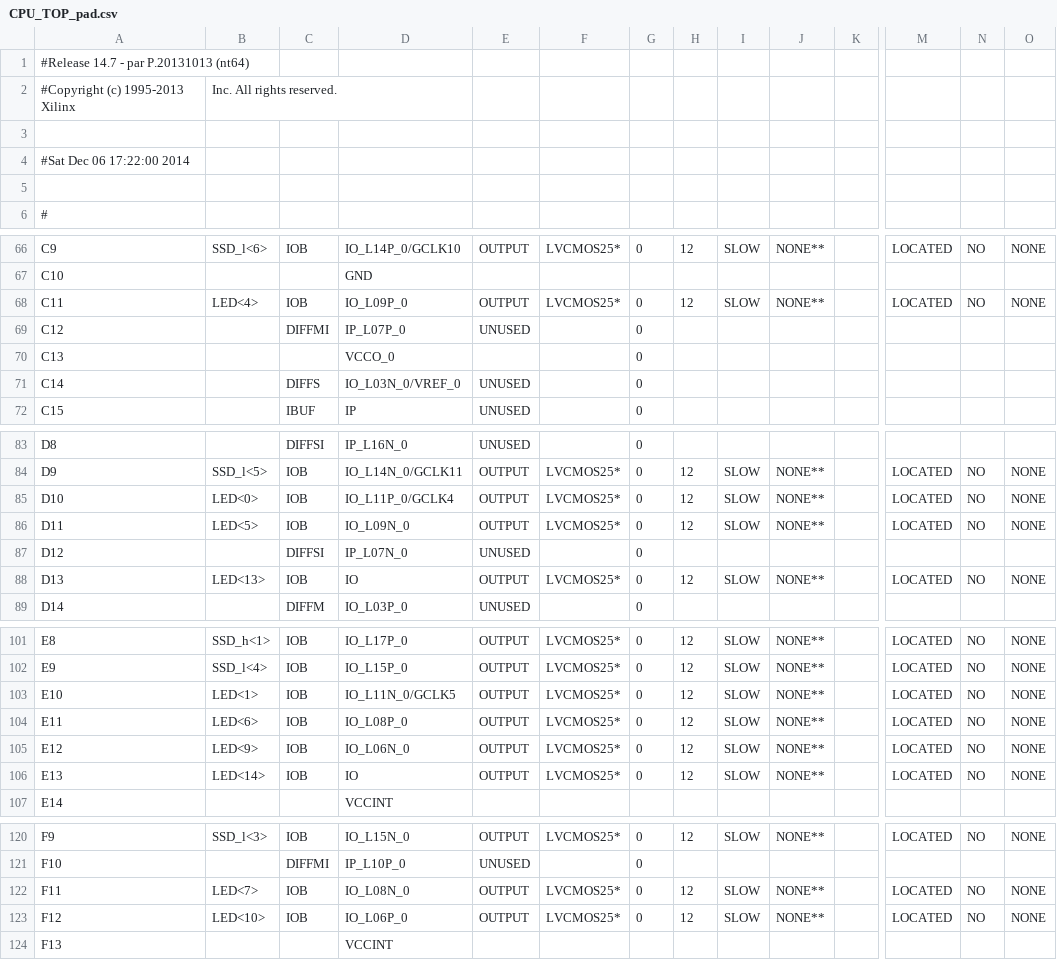
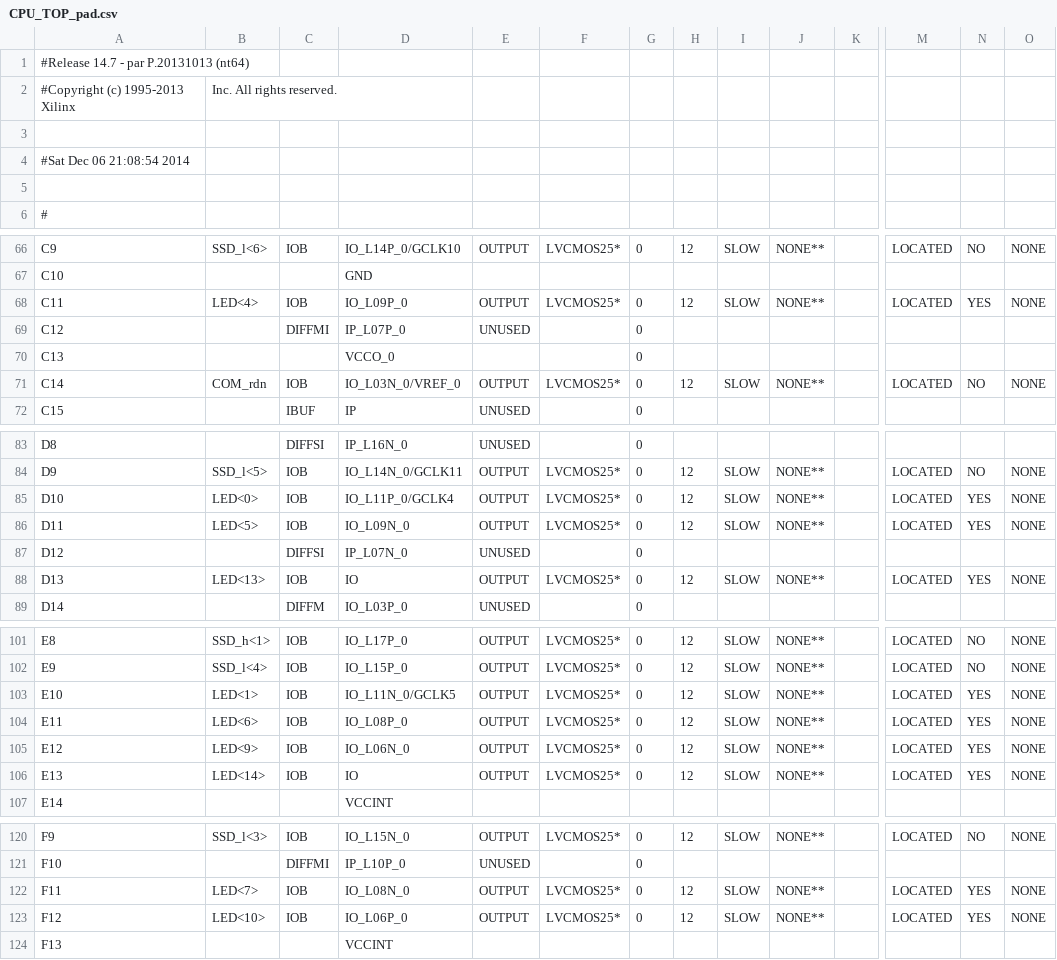
Before and after one commit to badpoet/CPU301, a CSV file: CPU_TOP_pad.csv, drawn as a sheet; only a part is shown, gaps mark what is left out; the diff covers the shown part only; the diff names each change by its address in the sheet, - before the commit and + after, or states it on an @@ line.

```diff
--- a/CPU_TOP_pad.csv
+++ b/CPU_TOP_pad.csv
-A4: #Sat Dec 06 17:22:00 2014
+A4: #Sat Dec 06 21:08:54 2014
-N68: NO
+N68: YES
-B71: (empty)
+B71: COM_rdn
-C71: DIFFS
+C71: IOB
-E71: UNUSED
+E71: OUTPUT
-F71: (empty)
+F71: LVCMOS25*
-H71: (empty)
+H71: 12
-I71: (empty)
+I71: SLOW
-J71: (empty)
+J71: NONE**
-M71: (empty)
+M71: LOCATED
-N71: (empty)
+N71: NO
-O71: (empty)
+O71: NONE
-N85:N86: NO
+N85:N86: YES
-N88: NO
+N88: YES
-N103:N106: NO
+N103:N106: YES
-N122:N123: NO
+N122:N123: YES
```
Also changed, not shown: 34 edited cells elsewhere in this file, 35 other files.
